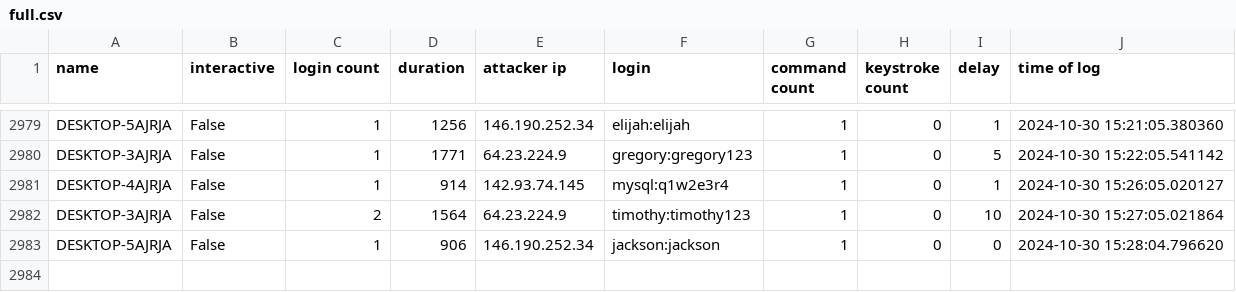
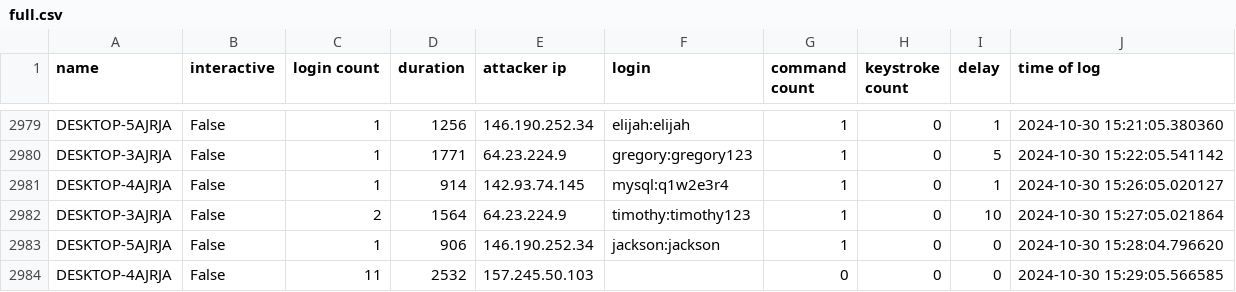
Before and after one commit to ryanfleming23/honeypot-group-1a, a CSV file: dat/full.csv, drawn as a sheet; only a part is shown, gaps mark what is left out; the diff names each change by its address in the sheet, - before the commit and + after, or states it on an @@ line.

Commit message:
auto commit Wed 30 Oct 2024 03:30:01 PM EDT

```diff
--- a/dat/full.csv
+++ b/dat/full.csv
+row 2984: DESKTOP-4AJRJA | False | 11 | 2532 | 157.245.50.103 |  | 0 | 0 | 0 | 2024-10-30 15:29:05.566585
```
